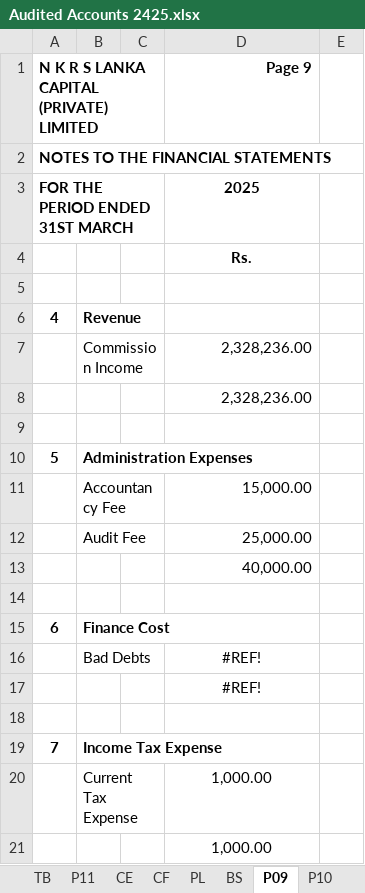
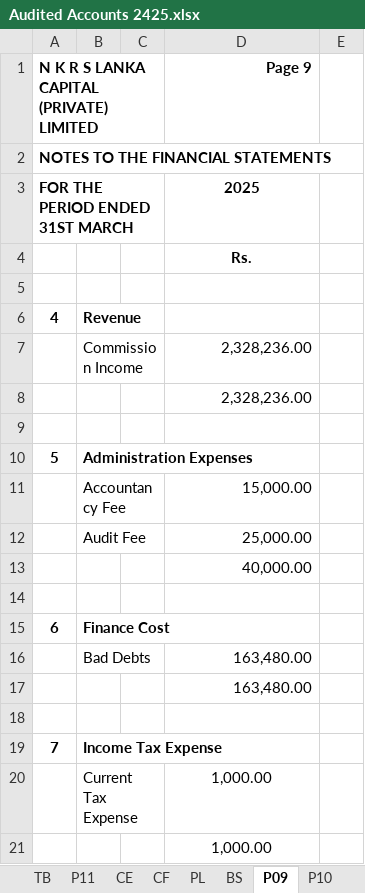
Before and after one commit to chira0001/LankaCapital_ERP_Web, an Excel workbook: client/public/templates/Audited Accounts 2425.xlsx, sheet P09, drawn as a sheet; values as stored, in another font and other column widths than the file's, no borders; the diff names each change by its address in the sheet, - before the commit and + after, or states it on an @@ line.

```diff
--- a/client/public/templates/Audited Accounts 2425.xlsx (sheet P09)
+++ b/client/public/templates/Audited Accounts 2425.xlsx (sheet P09)
-D16:D17 (Page 9): #REF!
+D16:D17 (Page 9): 163,480.00
-D16:D17 alignment: center
+D16:D17 alignment: right
```
Also changed, not shown: sheet P10, sheet BS, sheet TB, sheet Income Tax, sheet CE, sheet CF, 3 more sheets, formulas that keep their value, 1 other file.
